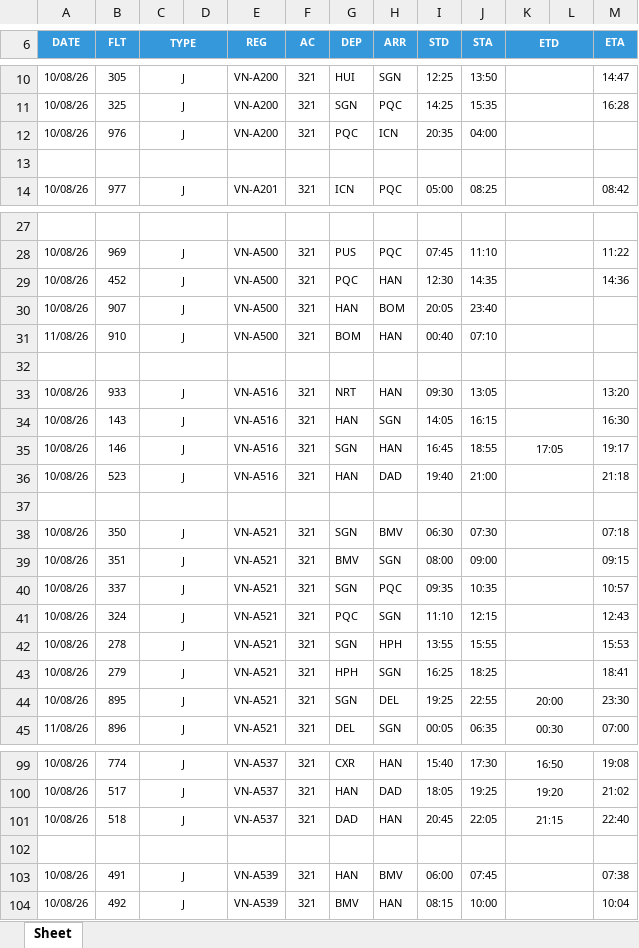
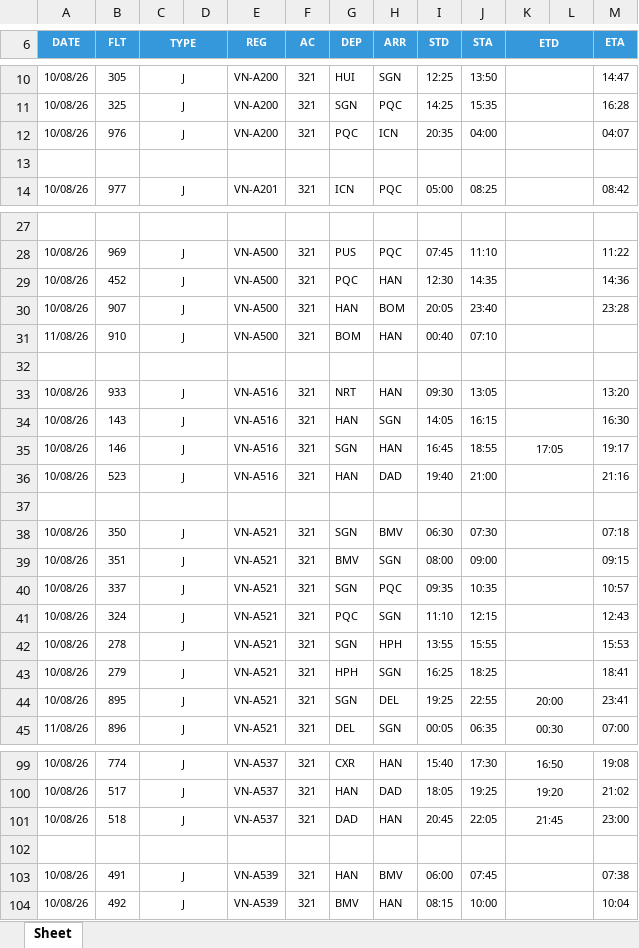
Before and after one commit to tlgsvj/lc, an Excel workbook: Data/FlightPlan/FPL_10AUG26.xlsx, sheet Sheet, drawn as a sheet; only a part is shown, gaps mark what is left out; values as stored, in another font and other column widths than the file's, no borders; charts and pictures not drawn; the diff covers the shown part only; the diff names each change by its address in the sheet, - before the commit and + after, or states it on an @@ line.

```diff
--- a/Data/FlightPlan/FPL_10AUG26.xlsx (sheet Sheet)
+++ b/Data/FlightPlan/FPL_10AUG26.xlsx (sheet Sheet)
-M12 (ETA): (empty)
+M12 (ETA): 04:07
-M30 (ETA): (empty)
+M30 (ETA): 23:28
-M36 (ETA): 21:18
+M36 (ETA): 21:16
-M44 (ETA): 23:30
+M44 (ETA): 23:41
-K101 (ETD): 21:15
+K101 (ETD): 21:45
-M101 (ETA): 22:40
+M101 (ETA): 23:00
```
Also changed, not shown: 36 edited cells elsewhere in this sheet.
